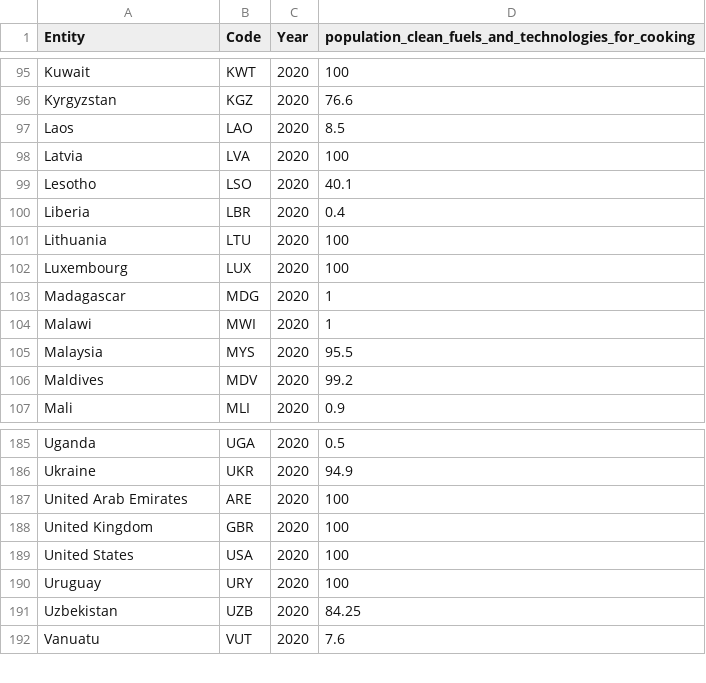
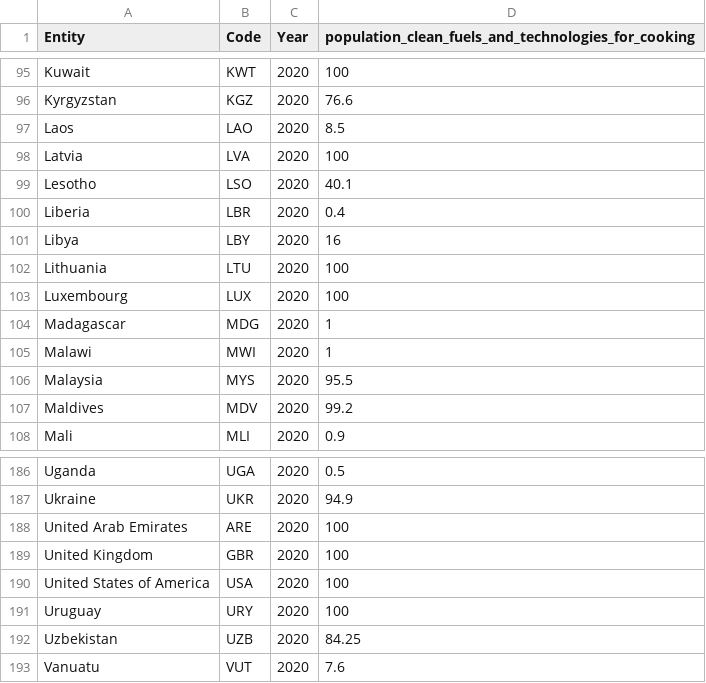
Before and after one commit to PoonJordan/FIT3179_Assignment2, a CSV file: data/access_to_clean_fuel_2020.csv, drawn as a sheet; only a part is shown, gaps mark what is left out.

Commit message:
Update on datasets

```diff
--- a/data/access_to_clean_fuel_2020.csv
+++ b/data/access_to_clean_fuel_2020.csv
@@ -100,2 +100,3 @@ Lesotho,LSO,2020,40.1
 Liberia,LBR,2020,0.4
+Libya,LBY,2020,16
 Lithuania,LTU,2020,100
@@ -188,3 +189,3 @@ United Arab Emirates,ARE,2020,100
 United Kingdom,GBR,2020,100
-United States,USA,2020,100
+United States of America,USA,2020,100
 Uruguay,URY,2020,100
```
Also changed, not shown: 1 other file.
